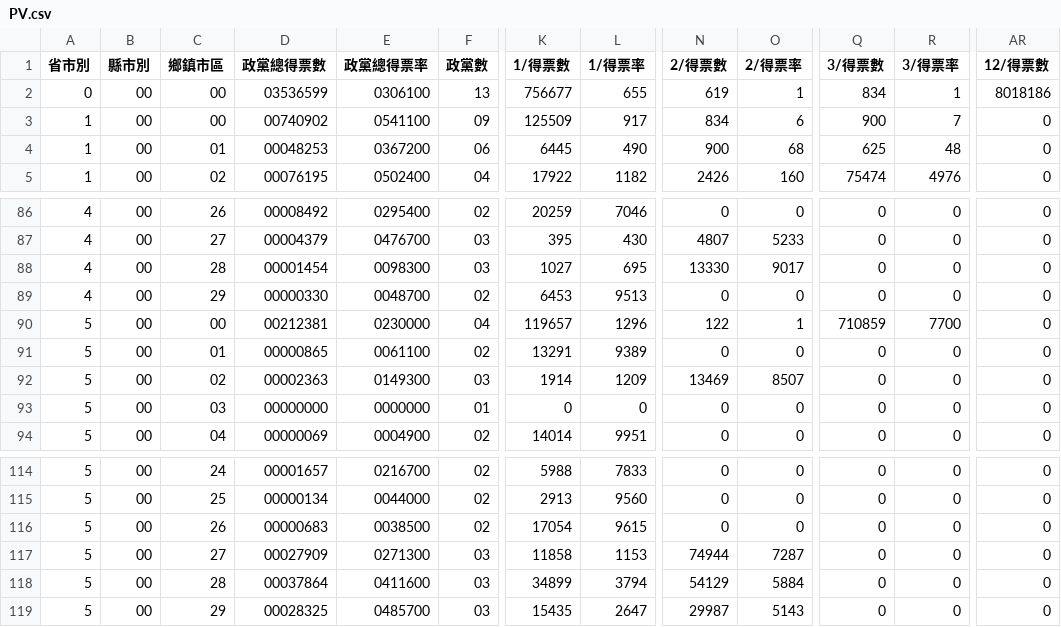
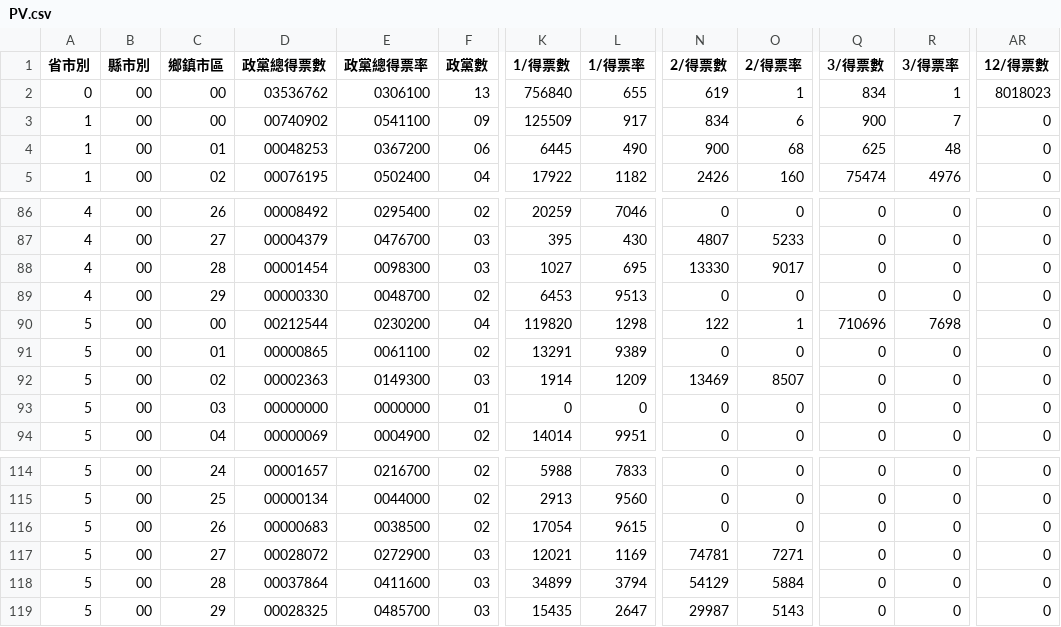
Before and after one commit to ronnywang/vote2014, a CSV file: webdata/outputs/PV.csv, drawn as a sheet; only a part is shown, gaps mark what is left out; the diff names each change by its address in the sheet, - before the commit and + after, or states it on an @@ line.

```diff
--- a/webdata/outputs/PV.csv
+++ b/webdata/outputs/PV.csv
-D2 (政黨總得票數): 03536599
+D2 (政黨總得票數): 03536762
-K2 (1/得票數): 756677
+K2 (1/得票數): 756840
-AR2 (12/得票數): 8018186
+AR2 (12/得票數): 8018023
-D90 (政黨總得票數): 00212381
+D90 (政黨總得票數): 00212544
-E90 (政黨總得票率): 0230000
+E90 (政黨總得票率): 0230200
-K90 (1/得票數): 119657
+K90 (1/得票數): 119820
-L90 (1/得票率): 1296
+L90 (1/得票率): 1298
-Q90 (3/得票數): 710859
+Q90 (3/得票數): 710696
-R90 (3/得票率): 7700
+R90 (3/得票率): 7698
-D117 (政黨總得票數): 00027909
+D117 (政黨總得票數): 00028072
-E117 (政黨總得票率): 0271300
+E117 (政黨總得票率): 0272900
-K117 (1/得票數): 11858
+K117 (1/得票數): 12021
-L117 (1/得票率): 1153
+L117 (1/得票率): 1169
-N117 (2/得票數): 74944
+N117 (2/得票數): 74781
-O117 (2/得票率): 7287
+O117 (2/得票率): 7271
```
Also changed, not shown: 4 other files.
